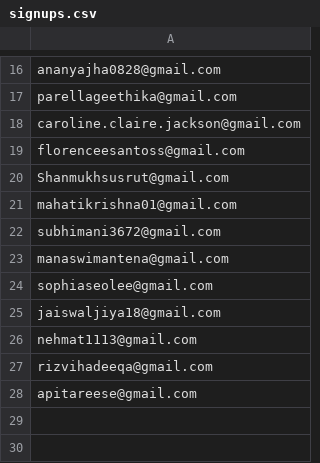
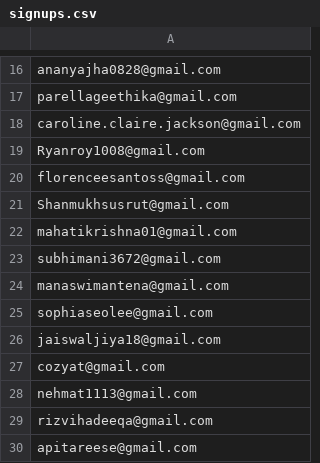
Before and after one commit to cozyat/rhhs-womens-way, a CSV file: signups.csv, drawn as a sheet; only a part is shown, gaps mark what is left out.

```diff
--- a/signups.csv
+++ b/signups.csv
@@ -18,2 +18,3 @@ parellageethika@gmail.com
 caroline.claire.jackson@gmail.com
+Ryanroy1008@gmail.com
 florenceesantoss@gmail.com
@@ -25,2 +26,3 @@ sophiaseolee@gmail.com
 jaiswaljiya18@gmail.com
+cozyat@gmail.com
 nehmat1113@gmail.com
```
Also changed, not shown: 4 other files.
